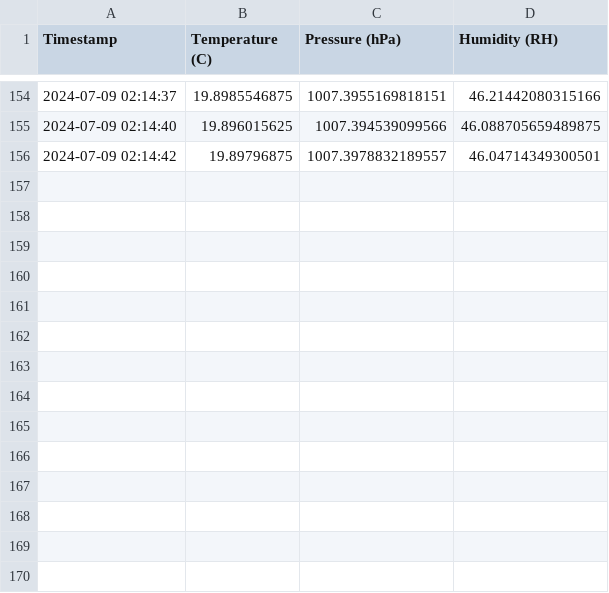
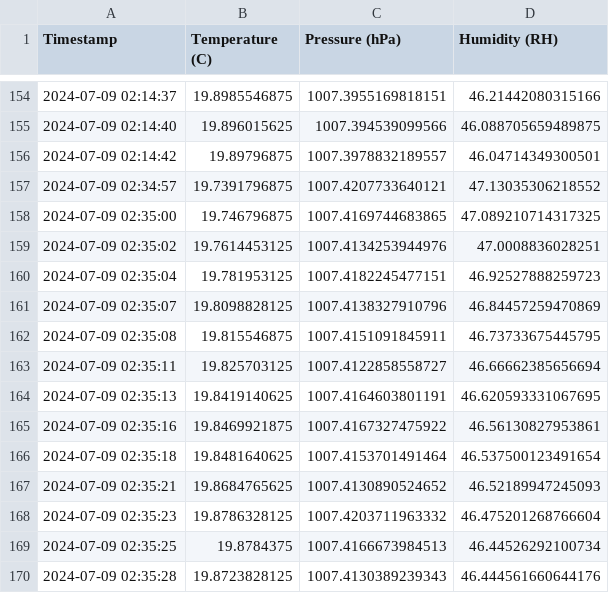
Before and after one commit to balloon4computing/Balloon4, a CSV file: Code/BME680/sensor_readings.csv, drawn as a sheet; only a part is shown, gaps mark what is left out; the diff names each change by its address in the sheet, - before the commit and + after, or states it on an @@ line.

```diff
--- a/Code/BME680/sensor_readings.csv
+++ b/Code/BME680/sensor_readings.csv
+row 157: 2024-07-09 02:34:57 | 19.7391796875 | 1007.4207733640121 | 47.13035306218552
+row 158: 2024-07-09 02:35:00 | 19.746796875 | 1007.4169744683865 | 47.089210714317325
+row 159: 2024-07-09 02:35:02 | 19.7614453125 | 1007.4134253944976 | 47.0008836028251
+row 160: 2024-07-09 02:35:04 | 19.781953125 | 1007.4182245477151 | 46.92527888259723
+row 161: 2024-07-09 02:35:07 | 19.8098828125 | 1007.4138327910796 | 46.84457259470869
+row 162: 2024-07-09 02:35:08 | 19.815546875 | 1007.4151091845911 | 46.73733675445795
+row 163: 2024-07-09 02:35:11 | 19.825703125 | 1007.4122858558727 | 46.66662385656694
+row 164: 2024-07-09 02:35:13 | 19.8419140625 | 1007.4164603801191 | 46.620593331067695
+row 165: 2024-07-09 02:35:16 | 19.8469921875 | 1007.4167327475922 | 46.56130827953861
+row 166: 2024-07-09 02:35:18 | 19.8481640625 | 1007.4153701491464 | 46.537500123491654
+row 167: 2024-07-09 02:35:21 | 19.8684765625 | 1007.4130890524652 | 46.52189947245093
+row 168: 2024-07-09 02:35:23 | 19.8786328125 | 1007.4203711963332 | 46.475201268766604
+row 169: 2024-07-09 02:35:25 | 19.8784375 | 1007.4166673984513 | 46.44526292100734
+row 170: 2024-07-09 02:35:28 | 19.8723828125 | 1007.4130389239343 | 46.444561660644176
```
Also changed, not shown: Code/BN0085/sensor_readings.csv, Code/MCP9808/temperature_readings.csv, 3 other files.
